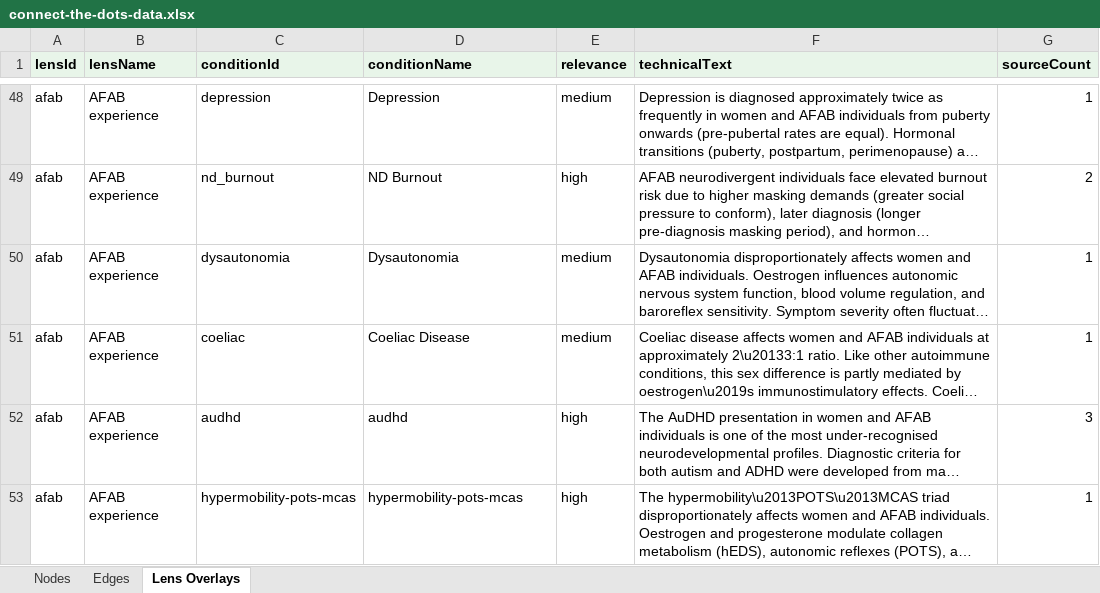
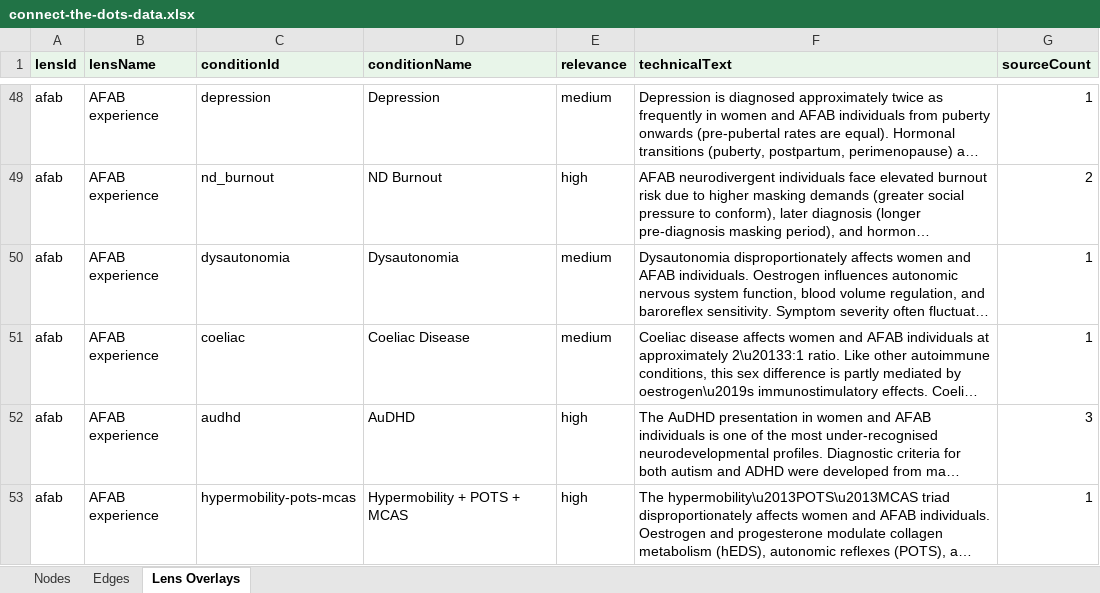
Before and after one commit to lwiadrowski-bot/ctdproject.org, an Excel workbook: tools/exports/connect-the-dots-data.xlsx, sheet Lens Overlays, drawn as a sheet; only a part is shown, gaps mark what is left out; long unchanged cells end in …; values as stored, in another font and other column widths than the file's, no borders; the diff covers the shown part only; the diff names each change by its address in the sheet, - before the commit and + after, or states it on an @@ line.

```diff
--- a/tools/exports/connect-the-dots-data.xlsx (sheet Lens Overlays)
+++ b/tools/exports/connect-the-dots-data.xlsx (sheet Lens Overlays)
-D52 (conditionName): audhd
+D52 (conditionName): AuDHD
-D53 (conditionName): hypermobility-pots-mcas
+D53 (conditionName): Hypermobility + POTS + MCAS
```
Also changed, not shown: 27 edited cells elsewhere in this sheet, tools/exports/connect-the-dots-sources.xlsx, 1 other file.
